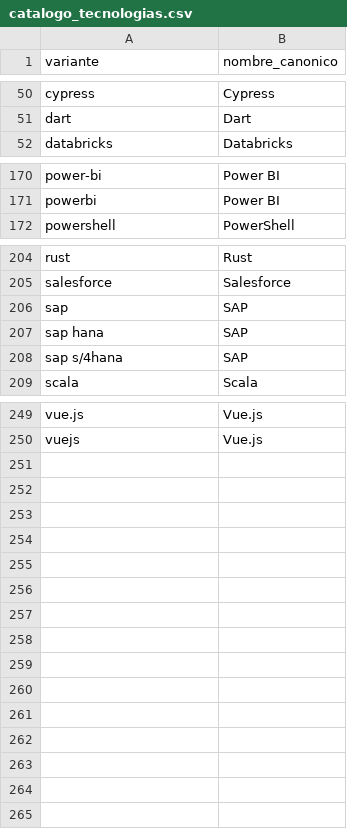
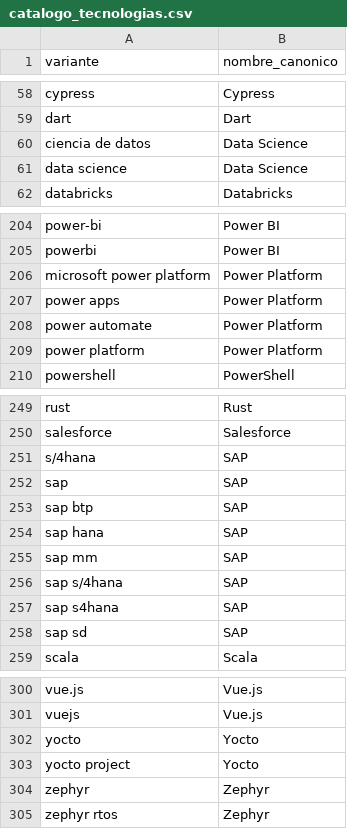
Before and after one commit to maar11-dev/DevRadar, a CSV file: dbt_project/seeds/catalogo_tecnologias.csv, drawn as a sheet; only a part is shown, gaps mark what is left out; the diff covers the shown part only.

```diff
--- a/dbt_project/seeds/catalogo_tecnologias.csv
+++ b/dbt_project/seeds/catalogo_tecnologias.csv
@@ -51,2 +59,4 @@ cypress,Cypress
 dart,Dart
+ciencia de datos,Data Science
+data science,Data Science
 databricks,Databricks
@@ -171,2 +205,6 @@ power-bi,Power BI
 powerbi,Power BI
+microsoft power platform,Power Platform
+power apps,Power Platform
+power automate,Power Platform
+power platform,Power Platform
 powershell,PowerShell
@@ -205,5 +250,10 @@ rust,Rust
 salesforce,Salesforce
+s/4hana,SAP
 sap,SAP
+sap btp,SAP
 sap hana,SAP
+sap mm,SAP
 sap s/4hana,SAP
+sap s4hana,SAP
+sap sd,SAP
 scala,Scala
@@ -250 +301,5 @@ vue.js,Vue.js
 vuejs,Vue.js
+yocto,Yocto
+yocto project,Yocto
+zephyr,Zephyr
+zephyr rtos,Zephyr
```
Also changed, not shown: 40 added rows elsewhere in this file, 14 other files.
